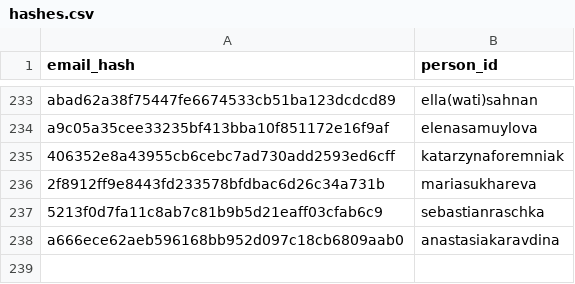
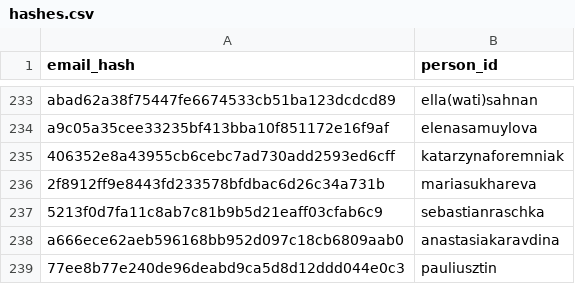
Before and after one commit to RevathyRamalingam/datatalksclub.github.io, a CSV file: scripts/data/hashes.csv, drawn as a sheet; only a part is shown, gaps mark what is left out.

```diff
--- a/scripts/data/hashes.csv
+++ b/scripts/data/hashes.csv
@@ -238 +238,2 @@ a9c05a35cee33235bf413bba10f851172e16f9af,elenasamuylova
 a666ece62aeb596168bb952d097c18cb6809aab0,anastasiakaravdina
+77ee8b77e240de96deabd9ca5d8d12ddd044e0c3,pauliusztin
```
Also changed, not shown: 4 other files.
